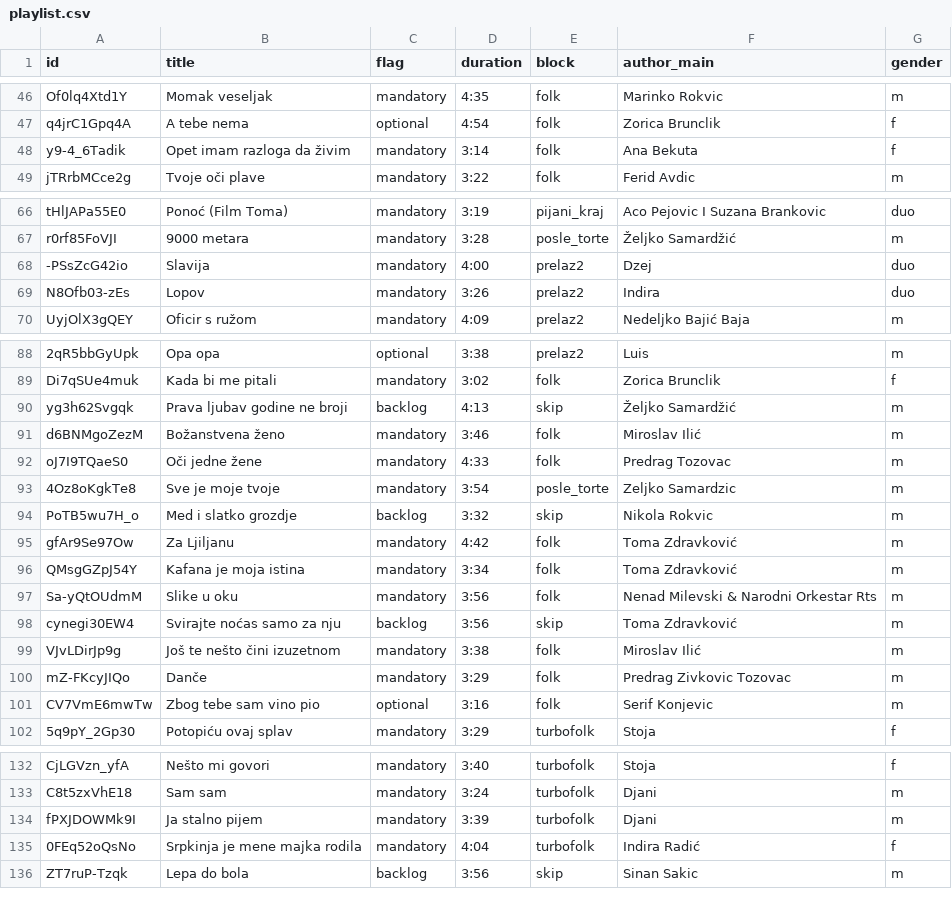
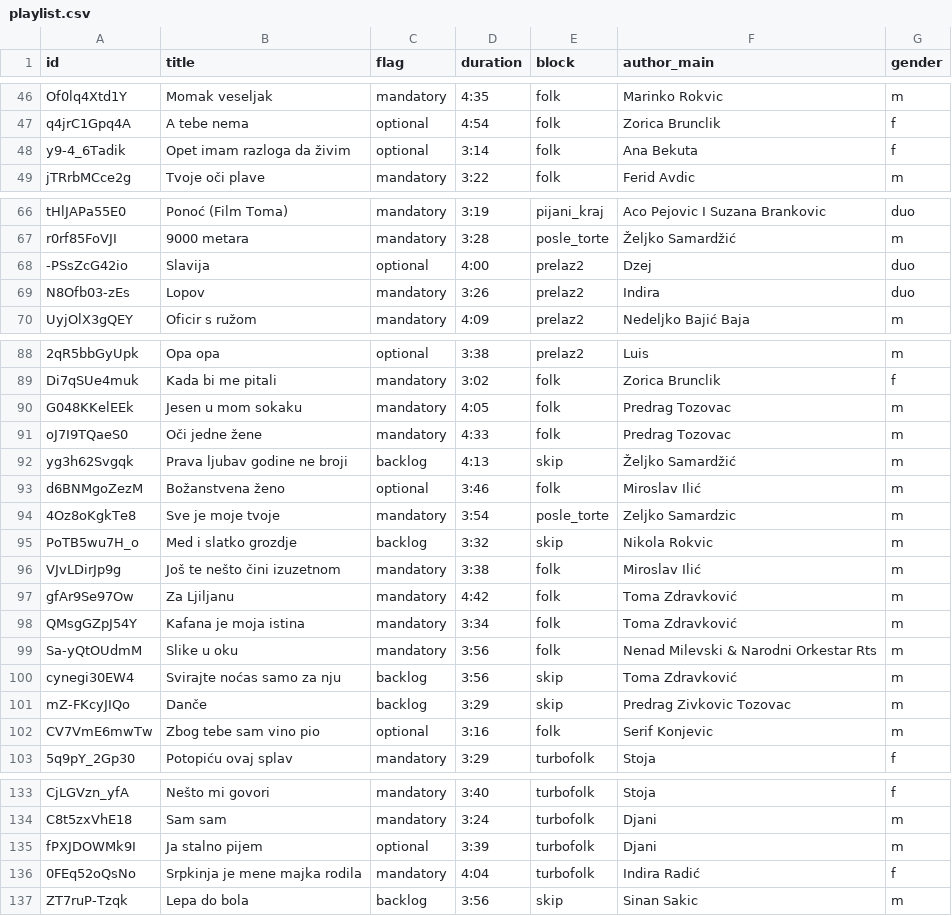
Before and after one commit to ToshKae/nesvil-raspored-pesama, a CSV file: playlist.csv, drawn as a sheet; only a part is shown, gaps mark what is left out; addresses are those after the commit; the diff names each change by its address in the sheet, - before the commit and + after, or states it on an @@ line.

```diff
--- a/playlist.csv
+++ b/playlist.csv
-C48 (flag): mandatory
+C48 (flag): optional
-C68 (flag): mandatory
+C68 (flag): optional
+row 90: G048KKelEEk | Jesen u mom sokaku | mandatory | 4:05 | folk | Predrag Tozovac | m
@@ row 92 moved to row 91: oJ7I9TQaeS0 @@
-C93 (flag): mandatory
+C93 (flag): optional
@@ row 99 moved to row 96: VJvLDirJp9g @@
-C101 (flag): mandatory
+C101 (flag): backlog
-E101 (block): folk
+E101 (block): skip
-C135 (flag): mandatory
+C135 (flag): optional
```
